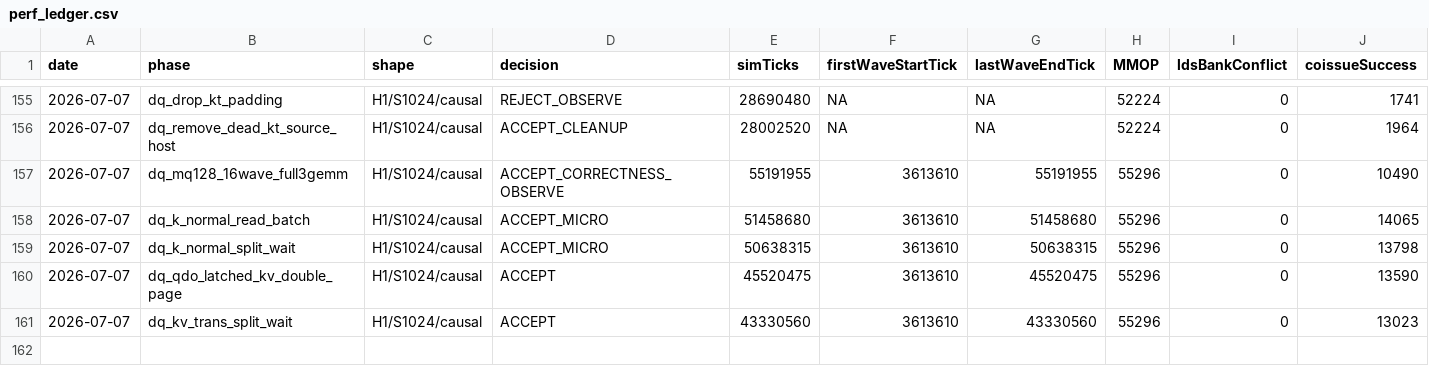
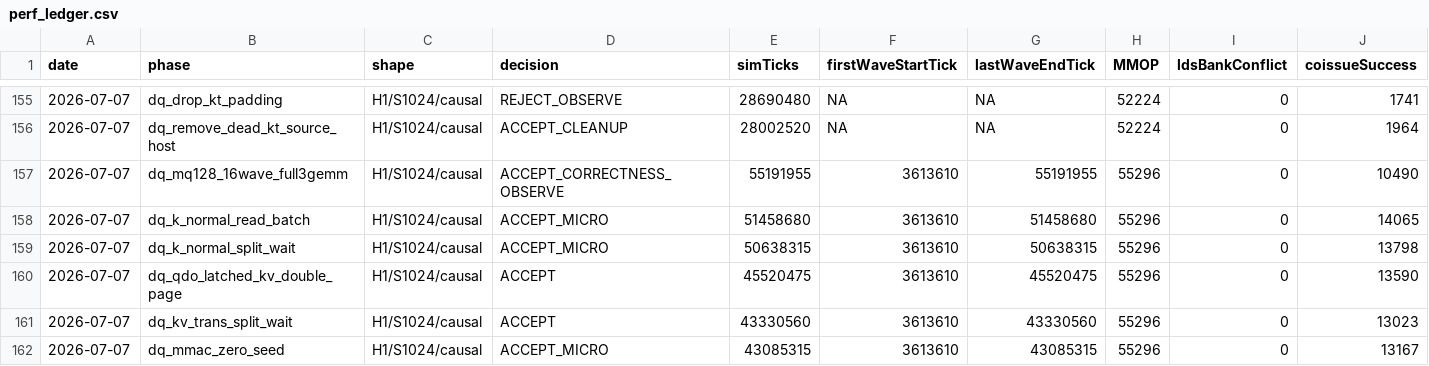
Before and after one commit to AshunFeiyu/flash-attention3, a CSV file: results/perf_ledger.csv, drawn as a sheet; only a part is shown, gaps mark what is left out; rows hold the shown columns only; the diff names each change by its address in the sheet, - before the commit and + after, or states it on an @@ line.

```diff
--- a/results/perf_ledger.csv
+++ b/results/perf_ledger.csv
+row 162: 2026-07-07 | dq_mmac_zero_seed | H1/S1024/causal | ACCEPT_MICRO | 43085315 | 3613610 | 43085315 | 55296 | 0 | 13167
```
Also changed, not shown: 4 other files.
